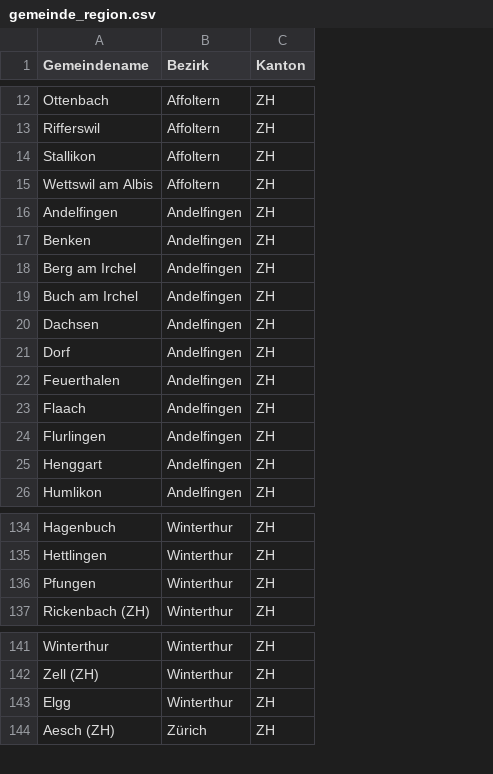
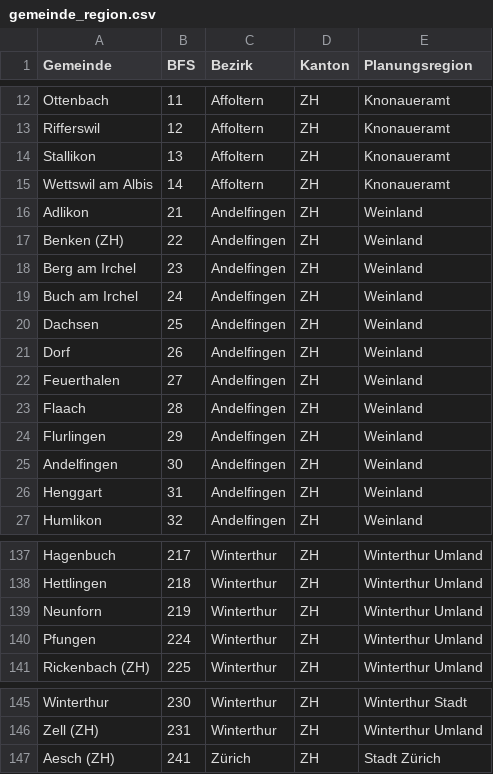
Before and after one commit to PrWR-I-24-27/Projektauftrag2_Jakub_Lucien_Luca, a CSV file: data/gemeinde_region.csv, drawn as a sheet; only a part is shown, gaps mark what is left out; removed rows and columns are numbered as before the commit, all else as after; the diff covers the shown part only; the diff names each change by its address in the sheet, - before the commit and + after, or states it on an @@ line.

Commit message:
Update gemeinde_region.csv mit Planungsregion

```diff
--- a/data/gemeinde_region.csv
+++ b/data/gemeinde_region.csv
+column B (BFS), rows 12-24: 11 | 12 | 13 | 14 | 21 | 22 | 23 | 24 | 25 | 26 | 27 | 28 | 29; rows 26-27: 31 | 32; rows 137-138: 217 | 218; rows 140-141: 224 | 225; rows 145-147: 230 | 231 | 241
+column E (Planungsregion), rows 12-24: Knonaueramt | Knonaueramt | Knonaueramt | Knonaueramt | Weinland | Weinland | Weinland | Weinland | Weinland | Weinland | Weinland | Weinland | Weinland; rows 26-27: Weinland | Weinland; rows 137-138: Winterthur Umland | Winterthur Umland; rows 140-141: Winterthur Umland | Winterthur Umland; rows 145-147: Winterthur Stadt | Winterthur Umland | Stadt Zürich
-A1: Gemeindename
+A1: Gemeinde
-A16 (Gemeinde): Andelfingen
+A16 (Gemeinde): Adlikon
-A17 (Gemeinde): Benken
+A17 (Gemeinde): Benken (ZH)
+row 25: Andelfingen | 30 | Andelfingen | ZH | Weinland
+row 139: Neunforn | 219 | Winterthur | ZH | Winterthur Umland
-row 143: Elgg | Winterthur | ZH
```
Also changed, not shown: 3 added rows, 1 removed row and 5 edited cells elsewhere in this file.
